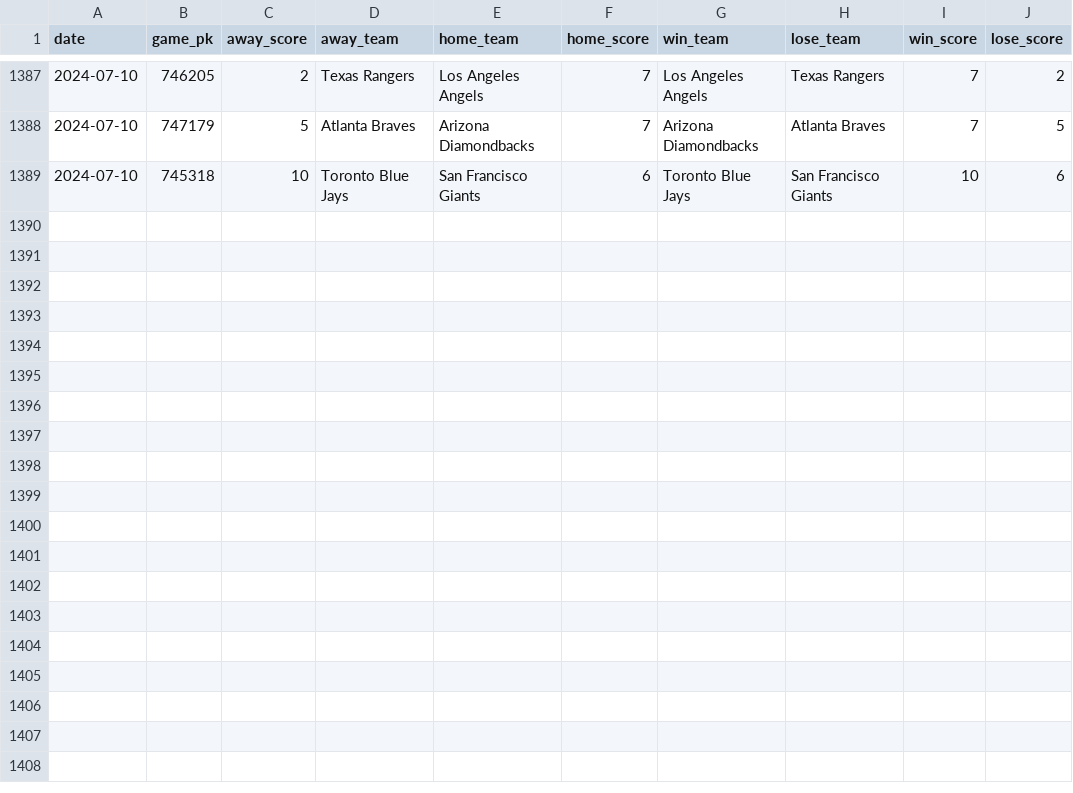
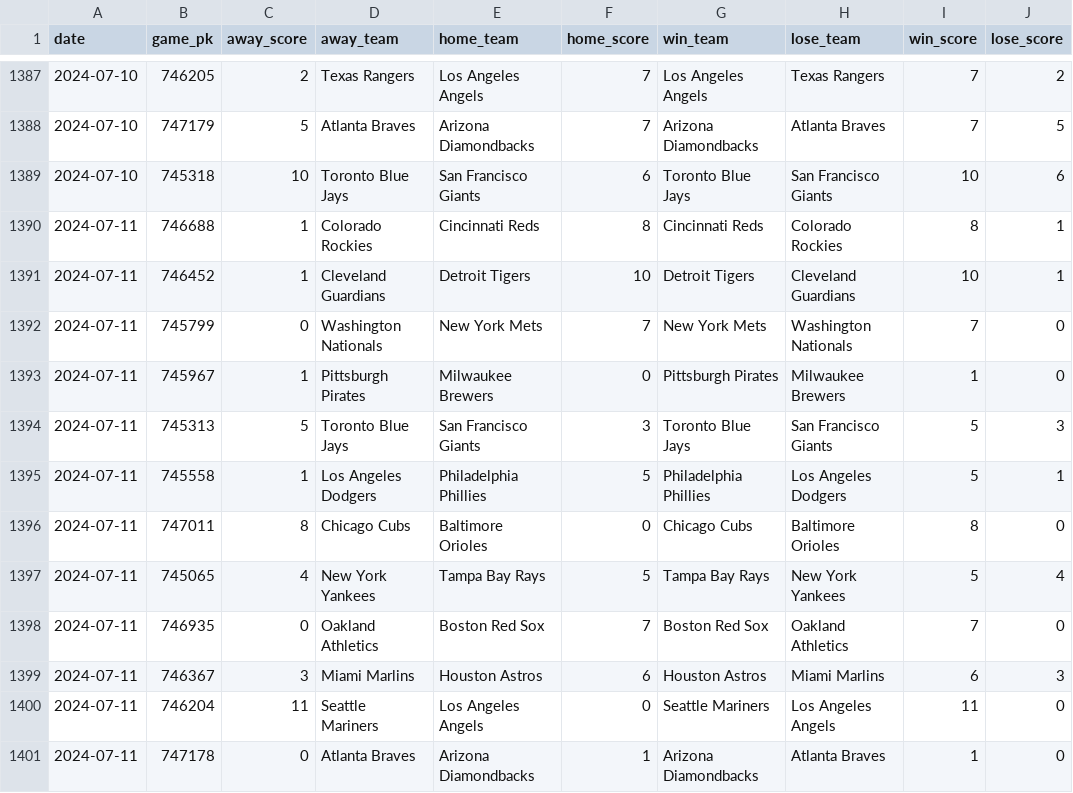
Before and after one commit to chadallison/mlb24, a CSV file: data/end_games.csv, drawn as a sheet; only a part is shown, gaps mark what is left out.

```diff
--- a/data/end_games.csv
+++ b/data/end_games.csv
@@ -1389 +1389,13 @@ date,game_pk,away_score,away_team,home_team,home_score,win_team,lose_team,win_sc
 2024-07-10,745318,10,Toronto Blue Jays,San Francisco Giants,6,Toronto Blue Jays,San Francisco Giants,10,6
+2024-07-11,746688,1,Colorado Rockies,Cincinnati Reds,8,Cincinnati Reds,Colorado Rockies,8,1
+2024-07-11,746452,1,Cleveland Guardians,Detroit Tigers,10,Detroit Tigers,Cleveland Guardians,10,1
+2024-07-11,745799,0,Washington Nationals,New York Mets,7,New York Mets,Washington Nationals,7,0
+2024-07-11,745967,1,Pittsburgh Pirates,Milwaukee Brewers,0,Pittsburgh Pirates,Milwaukee Brewers,1,0
+2024-07-11,745313,5,Toronto Blue Jays,San Francisco Giants,3,Toronto Blue Jays,San Francisco Giants,5,3
+2024-07-11,745558,1,Los Angeles Dodgers,Philadelphia Phillies,5,Philadelphia Phillies,Los Angeles Dodgers,5,1
+2024-07-11,747011,8,Chicago Cubs,Baltimore Orioles,0,Chicago Cubs,Baltimore Orioles,8,0
+2024-07-11,745065,4,New York Yankees,Tampa Bay Rays,5,Tampa Bay Rays,New York Yankees,5,4
+2024-07-11,746935,0,Oakland Athletics,Boston Red Sox,7,Boston Red Sox,Oakland Athletics,7,0
+2024-07-11,746367,3,Miami Marlins,Houston Astros,6,Houston Astros,Miami Marlins,6,3
+2024-07-11,746204,11,Seattle Mariners,Los Angeles Angels,0,Seattle Mariners,Los Angeles Angels,11,0
+2024-07-11,747178,0,Atlanta Braves,Arizona Diamondbacks,1,Arizona Diamondbacks,Atlanta Braves,1,0
```
Also changed, not shown: data/first_scorers.csv, 22 other files.
